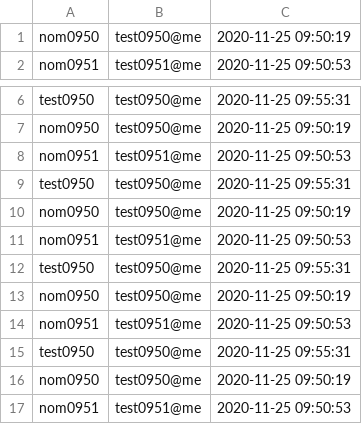
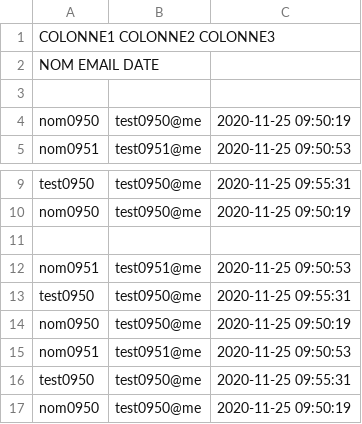
Before and after one commit to coder20b/formation, a CSV file: projet-blog/php/model/newsletter.csv, drawn as a sheet; only a part is shown, gaps mark what is left out; the shorter side is filled out with more unchanged rows; the diff names each change by its address in the sheet, - before the commit and + after, or states it on an @@ line.

Commit message:
exo table sql contact

```diff
--- a/projet-blog/php/model/newsletter.csv
+++ b/projet-blog/php/model/newsletter.csv
+row 1: COLONNE1 COLONNE2 COLONNE3
+row 2: NOM EMAIL DATE
+row 3: (empty)
+row 11: (empty)
```
Also changed, not shown: 1 other file.
